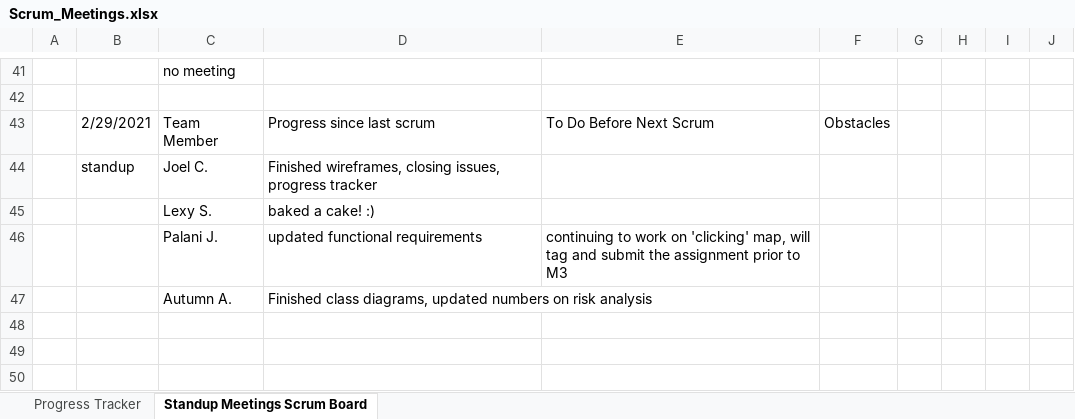
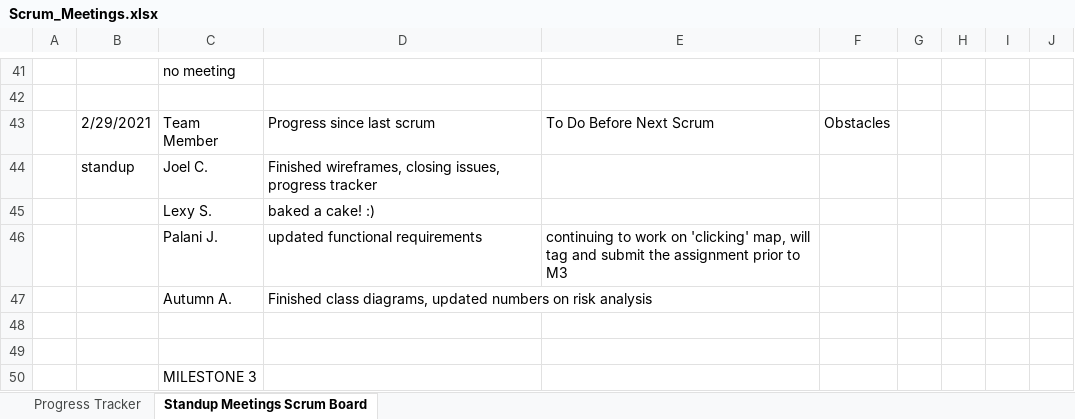
Before and after one commit to lexykj/TheDjinns-Group10, an Excel workbook: docs/Project_Management/Scrum_Meetings.xlsx, sheet Standup Meetings Scrum Board, drawn as a sheet; only a part is shown, gaps mark what is left out; values as stored, in another font and other column widths than the file's, no borders; the diff covers the shown part only; the diff names each change by its address in the sheet, - before the commit and + after, or states it on an @@ line.

Commit message:
Add sprint planning meeting notes to Scrum Board and updated links to UMLS in Req_Def

```diff
--- a/docs/Project_Management/Scrum_Meetings.xlsx (sheet Standup Meetings Scrum Board)
+++ b/docs/Project_Management/Scrum_Meetings.xlsx (sheet Standup Meetings Scrum Board)
+row 48: (empty)
+row 49: (empty)
+row 50:  |  | MILESTONE 3
```
Also changed, not shown: 9 added rows elsewhere in this sheet, 1 other file.
